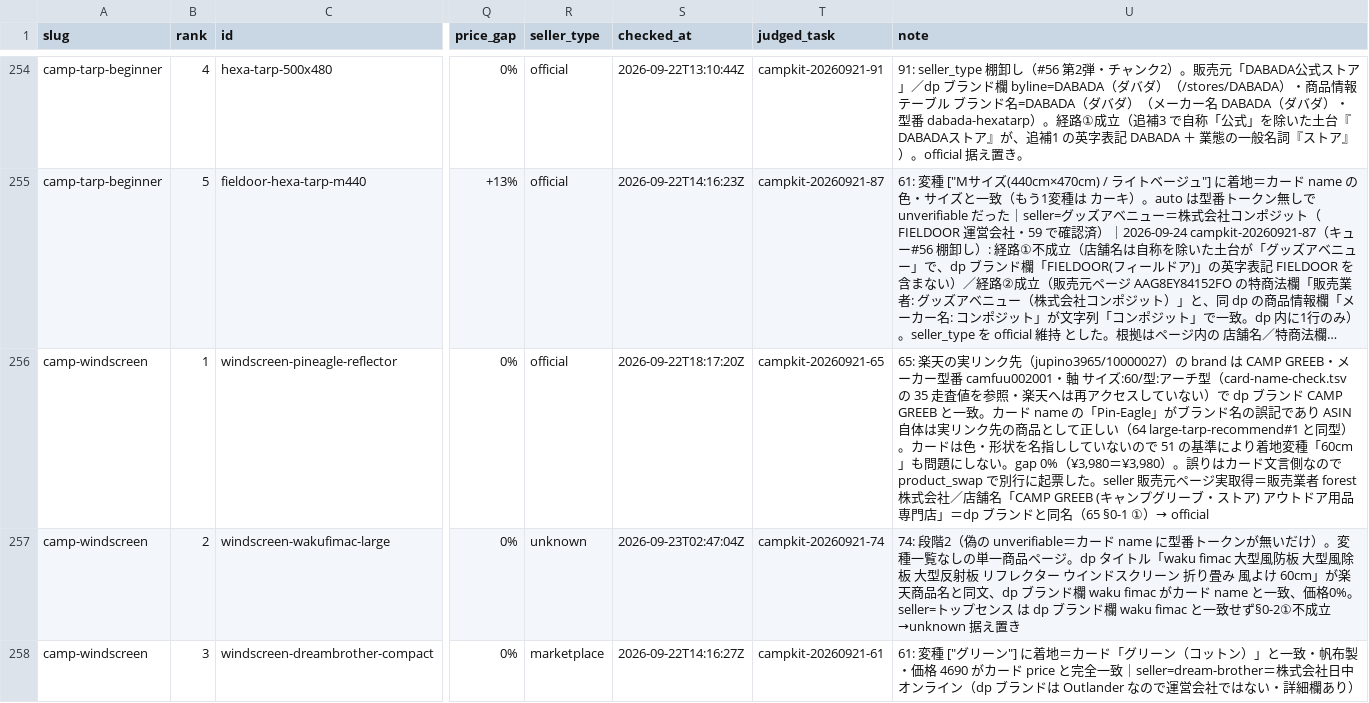
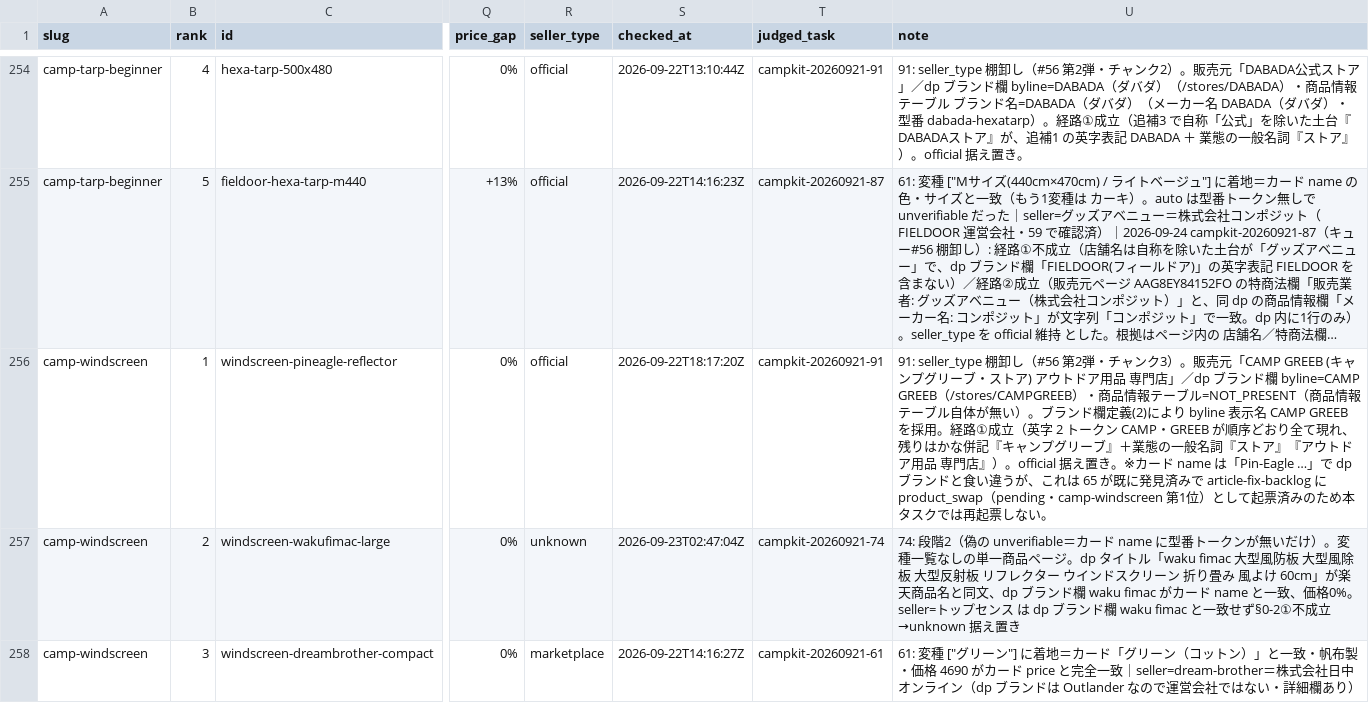
Before and after one commit to tanoue-boop/camp-kit-guide, a TSV file: _file/amazon-asin-check.tsv, drawn as a sheet; only a part is shown, gaps mark what is left out; long unchanged cells end in …; the diff covers the shown part only; the diff names each change by its address in the sheet, - before the commit and + after, or states it on an @@ line.

Commit message:
fix: キュー#56 91 チャンク3 seller_type棚卸し19行（campkit-20260921-91）

```diff
--- a/_file/amazon-asin-check.tsv
+++ b/_file/amazon-asin-check.tsv
-T256 (judged_task): campkit-20260921-65
+T256 (judged_task): campkit-20260921-91
-U256 (note): 65: 楽天の実リンク先（jupino3965/10000027）の brand は CAMP GREEB・メーカー型番 camfuu002001・軸 サイズ:60/型:アーチ型（card-name-check.tsv の 35 走査値を参照・楽天へは再アクセスしていない）で dp ブランド CAMP GREEB と一致。カード name の「Pin-Eagle」がブランド名の誤記であり ASIN 自体は実リンク先の商品として正しい（64 large-tarp-recommend#1 と同型）。カードは色・形状を名指ししていないので 51 の基準により着地変種「60cm」も問題にしない。gap 0%（¥3,980＝¥3,980）。誤りはカード文言側なので product_swap で別行に起票した。seller 販売元ページ実取得＝販売業者 forest株式会社／店舗名「CAMP GREEB (キャンプグリーブ・ストア) アウトドア用品 専門店」＝dp ブランドと同名（65 §0-1 ①）→ official
+U256 (note): 91: seller_type 棚卸し（#56 第2弾・チャンク3）。販売元「CAMP GREEB (キャンプグリーブ・ストア) アウトドア用品 専門店」／dp ブランド欄 byline=CAMP GREEB（/stores/CAMPGREEB）・商品情報テーブル=NOT_PRESENT（商品情報テーブル自体が無い）。ブランド欄定義(2)により byline 表示名 CAMP GREEB を採用。経路①成立（英字 2 トークン CAMP・GREEB が順序どおり全て現れ、残りはかな併記『キャンプグリーブ』＋業態の一般名詞『ストア』『アウトドア用品 専門店』）。official 据え置き。※カード name は「Pin-Eagle …」で dp ブランドと食い違うが、これは 65 が既に発見済みで article-fix-backlog に product_swap（pending・camp-windscreen 第1位）として起票済みのため本タスクでは再起票しない。
```
Also changed, not shown: 42 edited cells elsewhere in this file.
